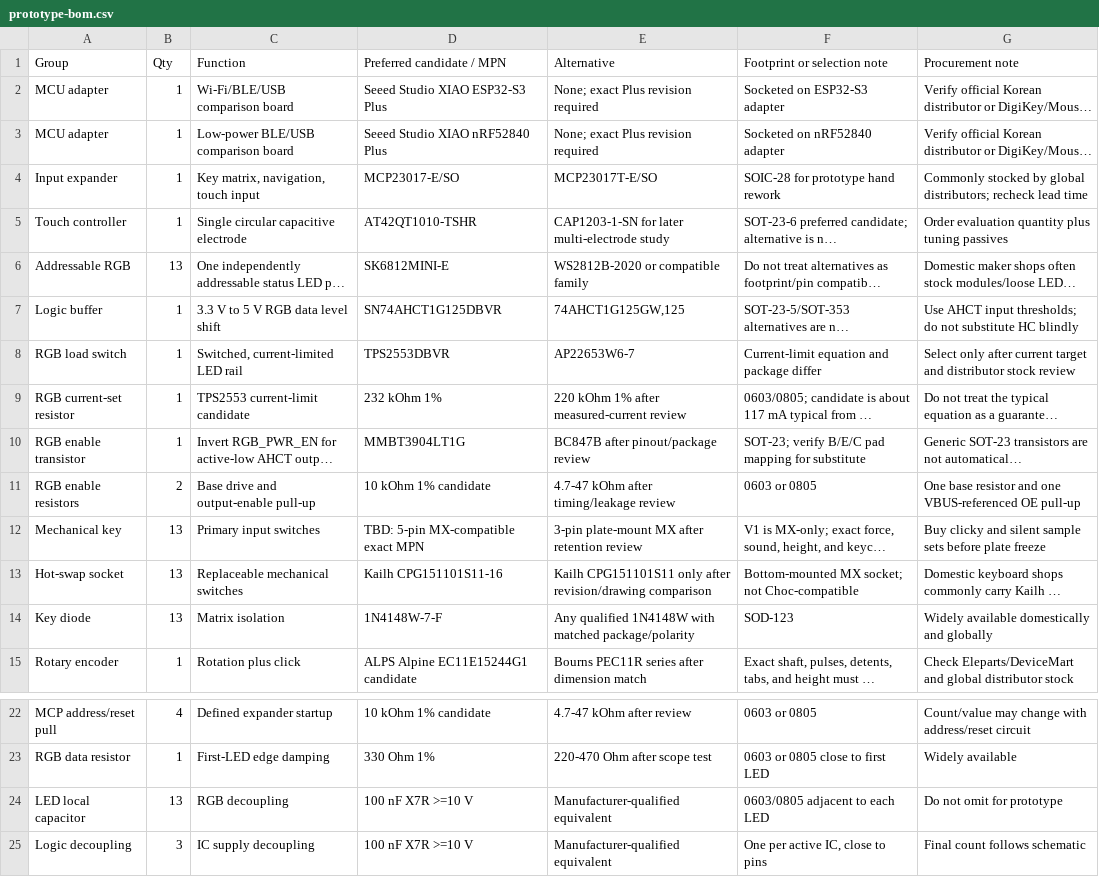
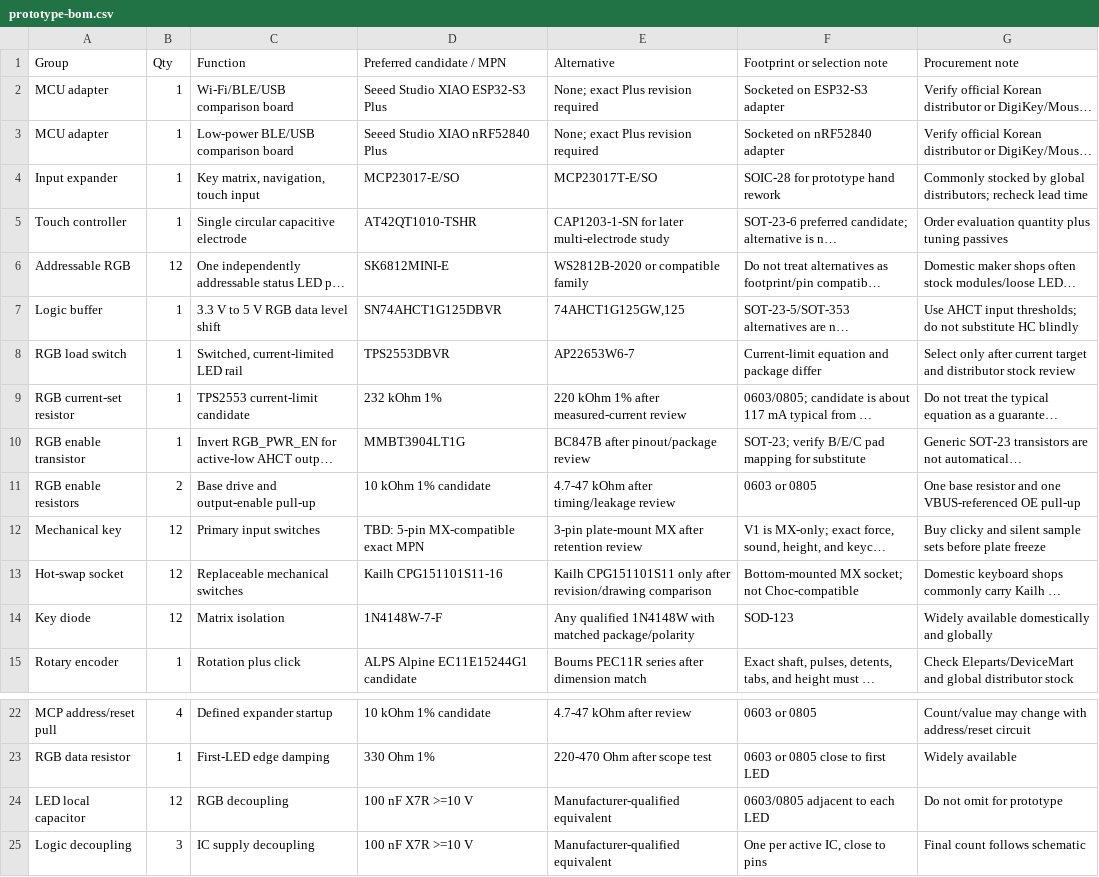
Before and after one commit to hdh7485/agent-deck, a CSV file: docs/hardware/prototype-bom.csv, drawn as a sheet; only a part is shown, gaps mark what is left out; long unchanged cells end in …; the diff names each change by its address in the sheet, - before the commit and + after, or states it on an @@ line.

```diff
--- a/docs/hardware/prototype-bom.csv
+++ b/docs/hardware/prototype-bom.csv
-B6 (Qty): 13
+B6 (Qty): 12
-B12:B14 (Qty): 13
+B12:B14 (Qty): 12
-B24 (Qty): 13
+B24 (Qty): 12
```
Also changed, not shown: 34 other files.
